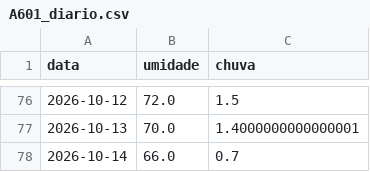
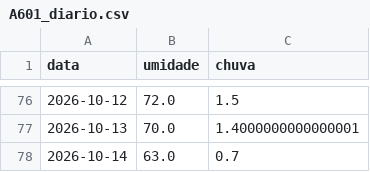
Before and after one commit to kovalsykib/painel-fma, a CSV file: dados/A601_diario.csv, drawn as a sheet; only a part is shown, gaps mark what is left out.

```diff
--- a/dados/A601_diario.csv
+++ b/dados/A601_diario.csv
@@ -77,2 +77,2 @@ data,umidade,chuva
 2026-10-13,70.0,1.4000000000000001
-2026-10-14,66.0,0.7
+2026-10-14,63.0,0.7
```
Also changed, not shown: dados/A601_fma.csv, 2 other files.
